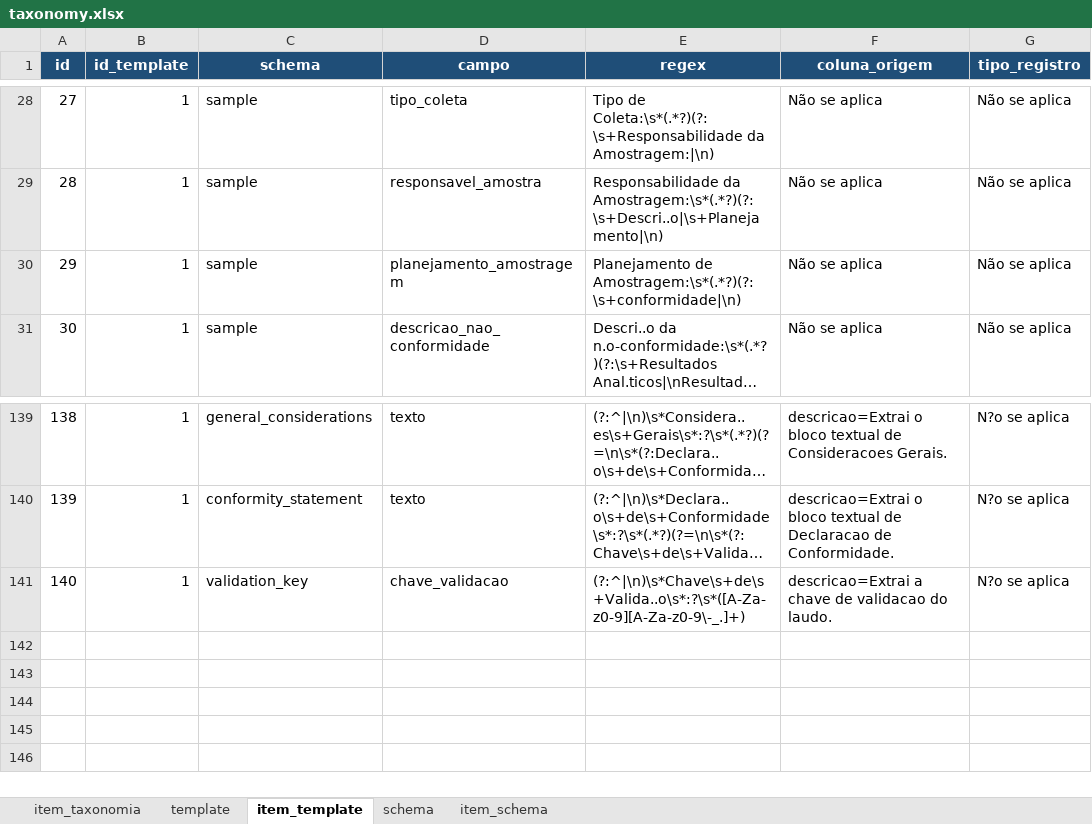
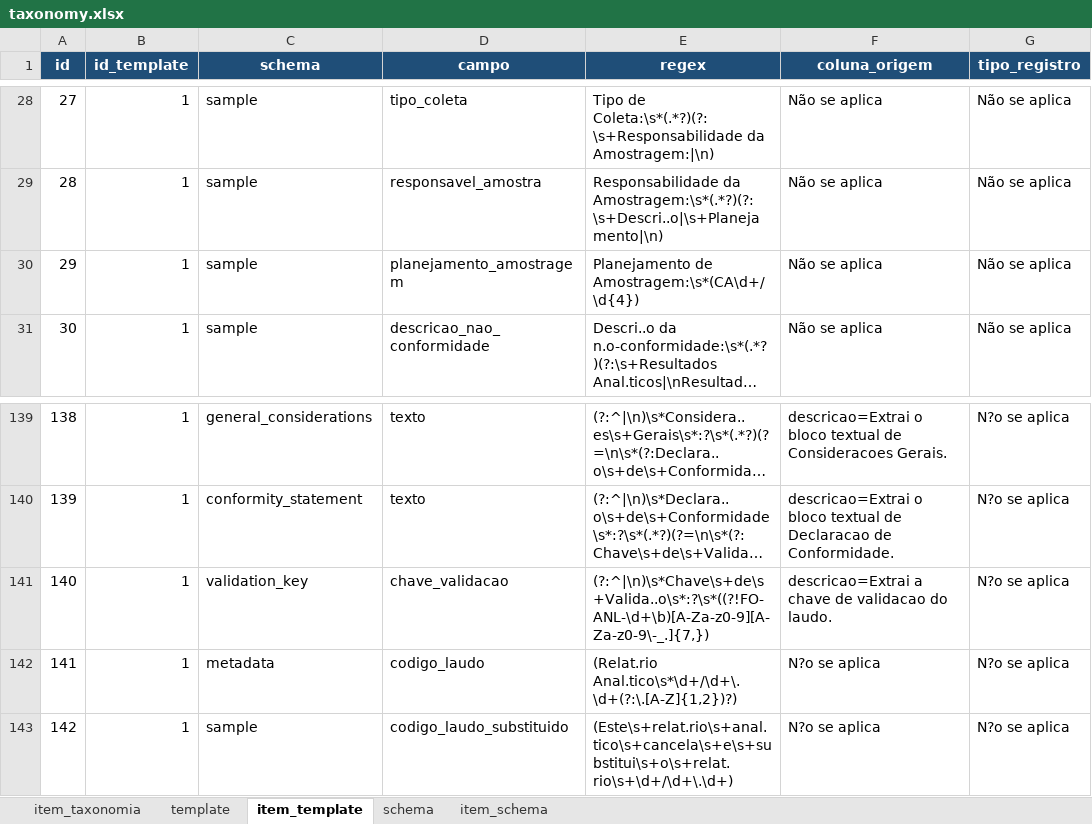
Before and after one commit to FranciscoAecom/harpia-pdf-extraction, an Excel workbook: config/taxonomy.xlsx, sheet item_template, drawn as a sheet; only a part is shown, gaps mark what is left out; long unchanged cells end in …; values as stored, in another font and other column widths than the file's, no borders; the diff names each change by its address in the sheet, - before the commit and + after, or states it on an @@ line.

```diff
--- a/config/taxonomy.xlsx (sheet item_template)
+++ b/config/taxonomy.xlsx (sheet item_template)
-E30 (regex): Planejamento de Amostragem:\s*(.*?)(?:\s+conformidade|\n)
+E30 (regex): Planejamento de Amostragem:\s*(CA\d+/\d{4})
-E141 (regex): (?:^|\n)\s*Chave\s+de\s+Valida..o\s*:?\s*([A-Za-z0-9][A-Za-z0-9\-_.]+)
+E141 (regex): (?:^|\n)\s*Chave\s+de\s+Valida..o\s*:?\s*((?!FO-ANL-\d+\b)[A-Za-z0-9][A-Za-z0-9\-_.]{7,})
+row 142: 141 | 1 | metadata | codigo_laudo | (Relat.rio Anal.tico\s*\d+/\d+\.\d+(?:\.[A-Z]{1,2})?) | N?o se aplica | N?o se aplica
+row 143: 142 | 1 | sample | codigo_laudo_substituido | (Este\s+relat.rio\s+anal.tico\s+cancela\s+e\s+substitui\s+o\s+relat.rio\s+\d+/\d+\.\d+) | N?o se aplica | N?o se aplica
```
Also changed, not shown: sheet item_schema, 14 other files.
